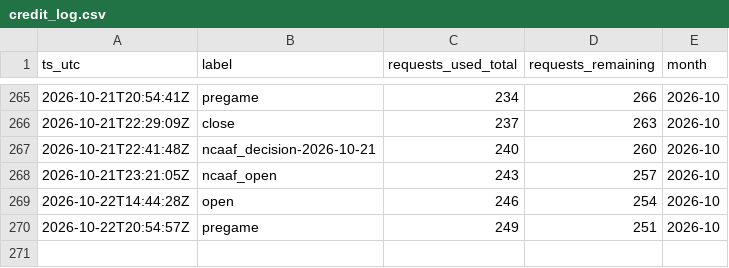
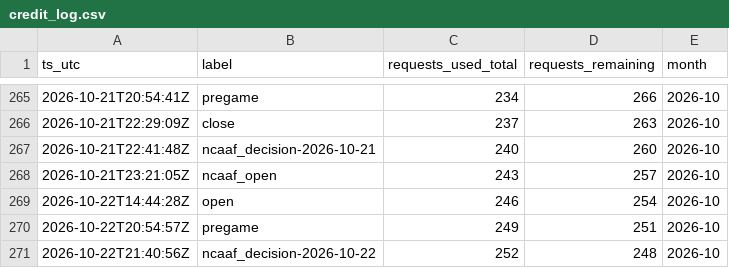
Before and after one commit to gitchrisqueen/panthera, a CSV file: data/odds/credit_log.csv, drawn as a sheet; only a part is shown, gaps mark what is left out.

```diff
--- a/data/odds/credit_log.csv
+++ b/data/odds/credit_log.csv
@@ -270 +270,2 @@ ts_utc,label,requests_used_total,requests_remaining,month
 2026-10-22T20:54:57Z,pregame,249,251,2026-10
+2026-10-22T21:40:56Z,ncaaf_decision-2026-10-22,252,248,2026-10
```
Also changed, not shown: data/ncaaf/tickets/decisions.csv, data/ncaaf/tickets/qualifiers.csv, 3 other files.
